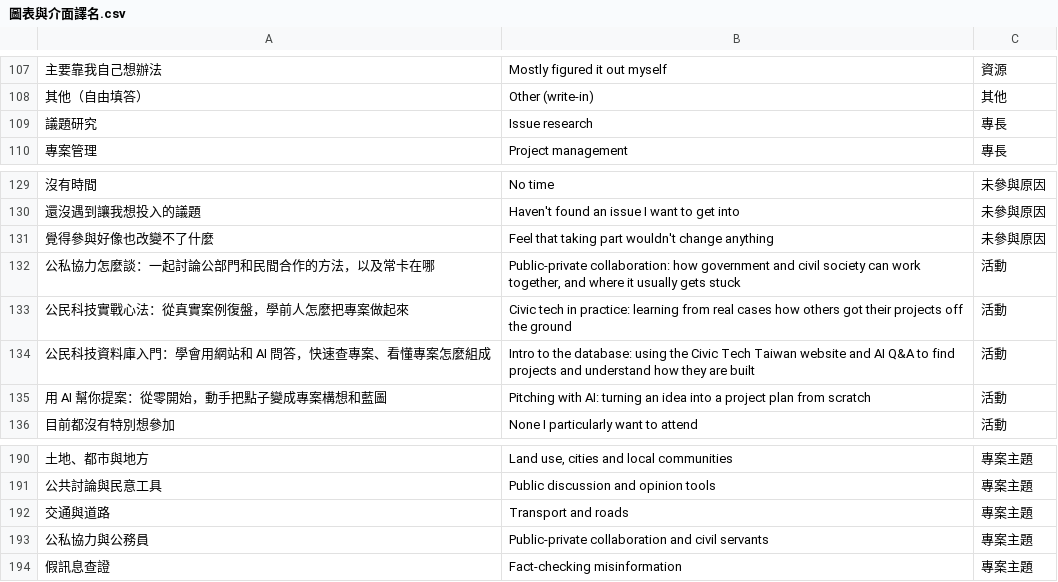
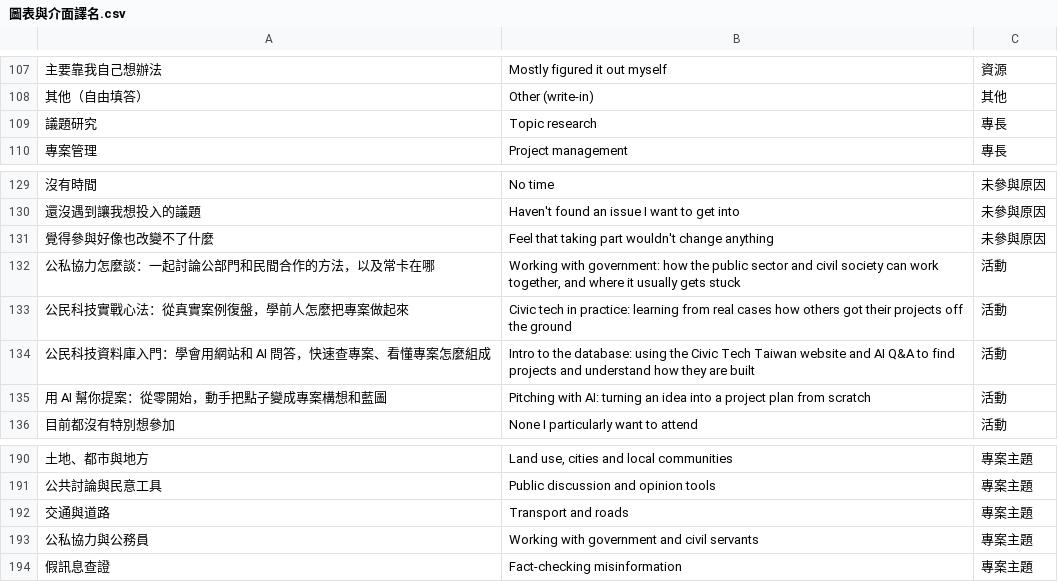
Before and after one commit to Legendream/Taiwan-civic-tech-research, a CSV file: 04_問卷分析報告/英文版/圖表與介面譯名.csv, drawn as a sheet; only a part is shown, gaps mark what is left out; the diff names each change by its address in the sheet, - before the commit and + after, or states it on an @@ line.

```diff
--- a/04_問卷分析報告/英文版/圖表與介面譯名.csv
+++ b/04_問卷分析報告/英文版/圖表與介面譯名.csv
-B109: Issue research
+B109: Topic research
-B132: Public-private collaboration: how government and civil…
+B132: Working with government: how the public sector and civil…
-B193: Public-private collaboration and civil servants
+B193: Working with government and civil servants
```
Also changed, not shown: 9 other files.
